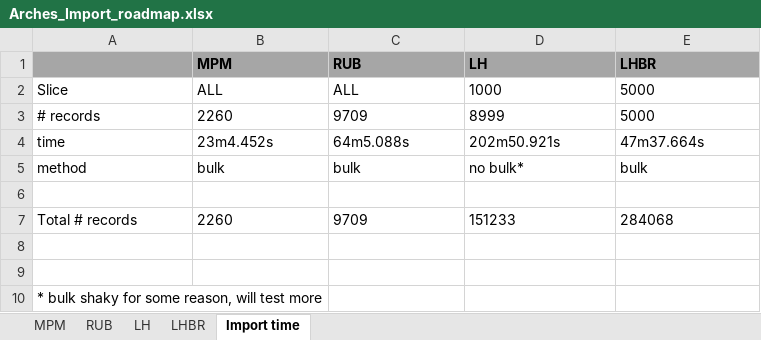
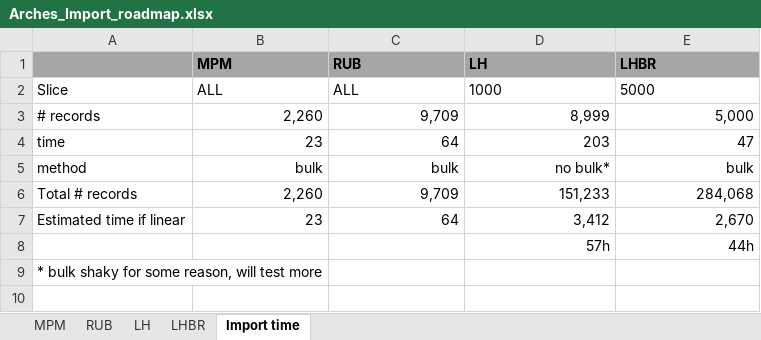
Before and after one commit to delving/digipolis-arches-pkg, an Excel workbook: admin/Arches_Import_roadmap.xlsx, sheet Import time, drawn as a sheet; values as stored, in another font and other column widths than the file's, no borders; removed rows and columns are numbered as before the commit, all else as after; the diff names each change by its address in the sheet, - before the commit and + after, or states it on an @@ line.

```diff
--- a/admin/Arches_Import_roadmap.xlsx (sheet Import time)
+++ b/admin/Arches_Import_roadmap.xlsx (sheet Import time)
-row 3: # records | 2260 | 9709 | 8999 | 5000
-row 4: time | 23m4.452s | 64m5.088s | 202m50.921s | 47m37.664s
+row 3: # records | 2,260 | 9,709 | 8,999 | 5,000
+row 4: time | 23 | 64 | 203 | 47
-B5:E5 alignment: left
+B5:E5 alignment: right
-row 6: (empty)
+row 6: Total # records | 2,260 | 9,709 | 151,233 | 284,068
-row 7: Total # records | 2260 | 9709 | 151233 | 284068
-row 7: (empty)
+row 7: Estimated time if linear | 23 | 64 | 3,412 | 2,670
-row 8: (empty)
+row 8:  |  |  | 57h | 44h
```
Also changed, not shown: sheet LH, 58 other files.
